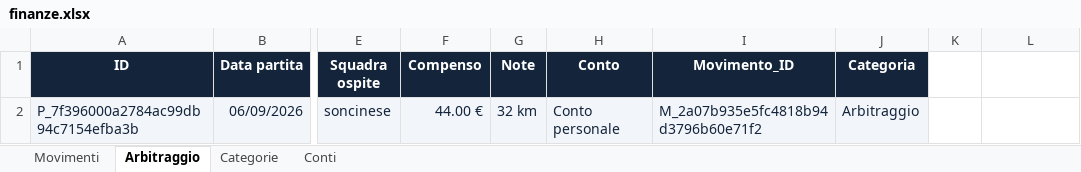
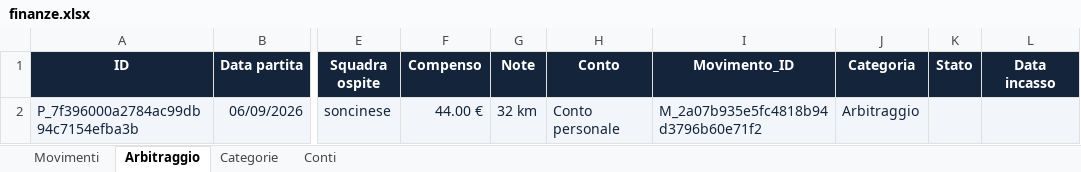
Before and after one commit to yassooz4/finanze-personali, an Excel workbook: finanze.xlsx, sheet Arbitraggio, drawn as a sheet; only a part is shown, gaps mark what is left out; values as stored, in another font and other column widths than the file's, no borders; the diff names each change by its address in the sheet, - before the commit and + after, or states it on an @@ line.

Commit message:
Aggiorna archivio finanze.xlsx

```diff
--- a/finanze.xlsx (sheet Arbitraggio)
+++ b/finanze.xlsx (sheet Arbitraggio)
-K1: (empty)
+K1: Stato
-K1:L1 fill: none
+K1:L1 fill: #14243B
-L1: (empty)
+L1: Data incasso
-K2:L2 fill: none
+K2:L2 fill: #F2F6FA
```
